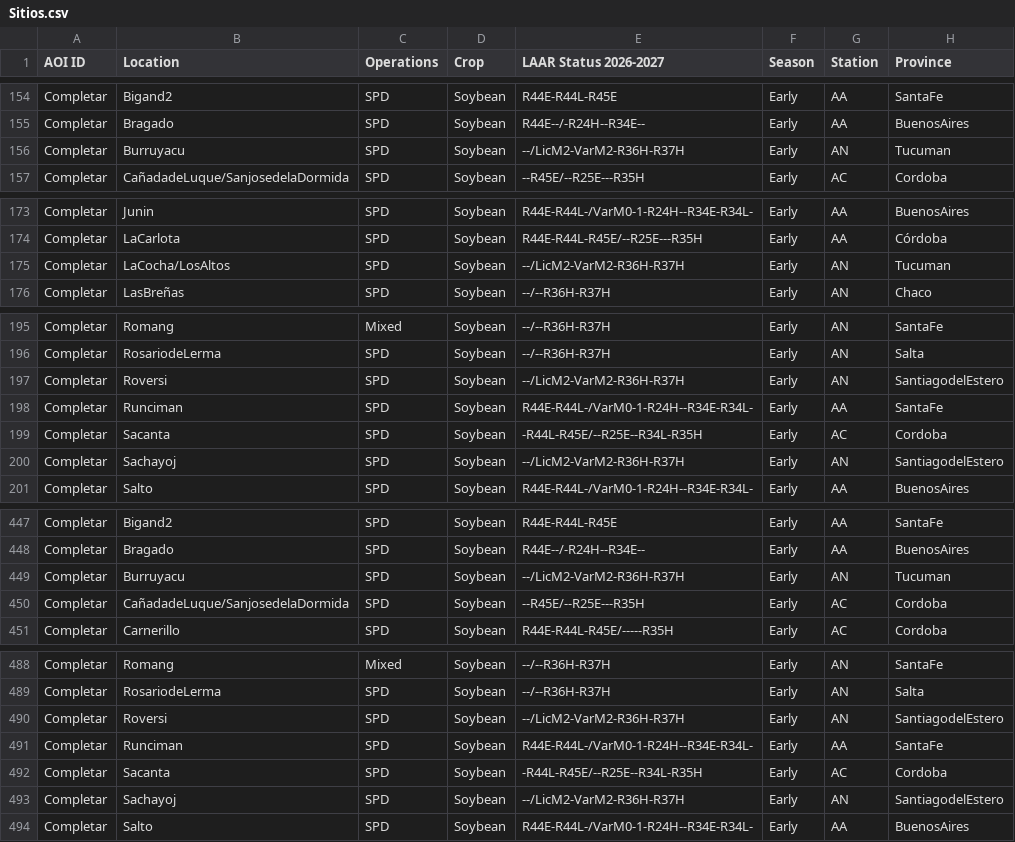
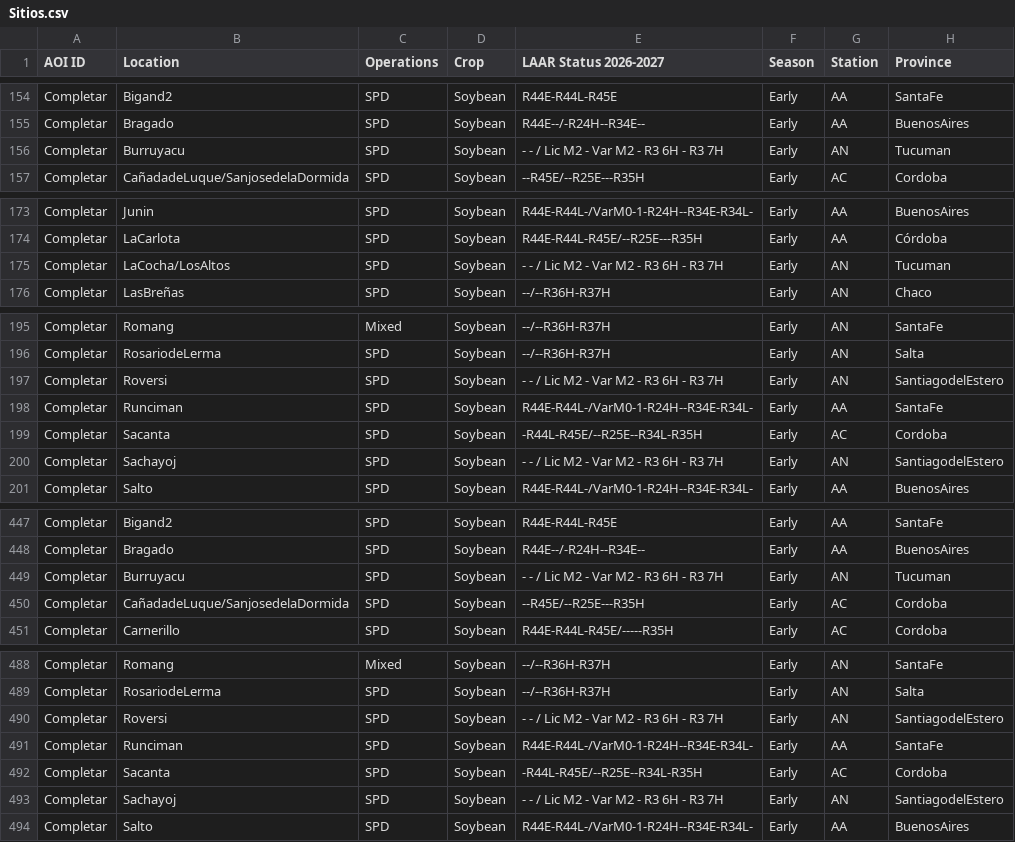
Before and after one commit to LAAR-TESTING-AR/field-trial-map, a CSV file: Sitios.csv, drawn as a sheet; only a part is shown, gaps mark what is left out; the diff covers the shown part only; the diff names each change by its address in the sheet, - before the commit and + after, or states it on an @@ line.

Commit message:
Actualizacion automatica de Sitios.csv desde SharePoint

```diff
--- a/Sitios.csv
+++ b/Sitios.csv
-E156 (LAAR Status 2026-2027): --/LicM2-VarM2-R36H-R37H
+E156 (LAAR Status 2026-2027): - - / Lic M2 - Var M2 - R3 6H - R3 7H
-E175 (LAAR Status 2026-2027): --/LicM2-VarM2-R36H-R37H
+E175 (LAAR Status 2026-2027): - - / Lic M2 - Var M2 - R3 6H - R3 7H
-E197 (LAAR Status 2026-2027): --/LicM2-VarM2-R36H-R37H
+E197 (LAAR Status 2026-2027): - - / Lic M2 - Var M2 - R3 6H - R3 7H
-E200 (LAAR Status 2026-2027): --/LicM2-VarM2-R36H-R37H
+E200 (LAAR Status 2026-2027): - - / Lic M2 - Var M2 - R3 6H - R3 7H
-E449 (LAAR Status 2026-2027): --/LicM2-VarM2-R36H-R37H
+E449 (LAAR Status 2026-2027): - - / Lic M2 - Var M2 - R3 6H - R3 7H
-E490 (LAAR Status 2026-2027): --/LicM2-VarM2-R36H-R37H
+E490 (LAAR Status 2026-2027): - - / Lic M2 - Var M2 - R3 6H - R3 7H
-E493 (LAAR Status 2026-2027): --/LicM2-VarM2-R36H-R37H
+E493 (LAAR Status 2026-2027): - - / Lic M2 - Var M2 - R3 6H - R3 7H
```
Also changed, not shown: 1 edited cell elsewhere in this file.
